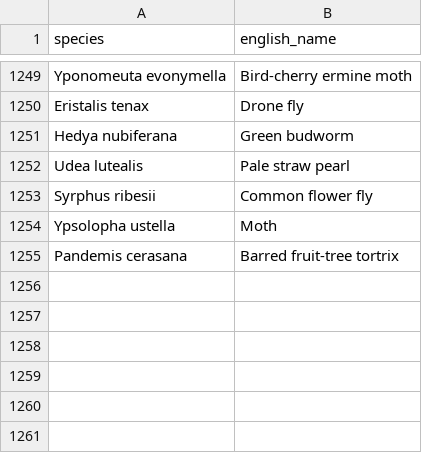
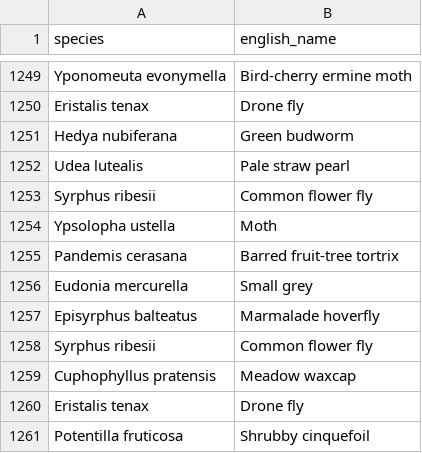
Before and after one commit to lswoboda2/biodiversity-dashboard, a CSV file: species_api_cache.csv, drawn as a sheet; only a part is shown, gaps mark what is left out; the diff names each change by its address in the sheet, - before the commit and + after, or states it on an @@ line.

```diff
--- a/species_api_cache.csv
+++ b/species_api_cache.csv
+row 1256: Eudonia mercurella | Small grey
+row 1257: Episyrphus balteatus | Marmalade hoverfly
+row 1258: Syrphus ribesii | Common flower fly
+row 1259: Cuphophyllus pratensis | Meadow waxcap
+row 1260: Eristalis tenax | Drone fly
+row 1261: Potentilla fruticosa | Shrubby cinquefoil
```
Also changed, not shown: 1 other file.
